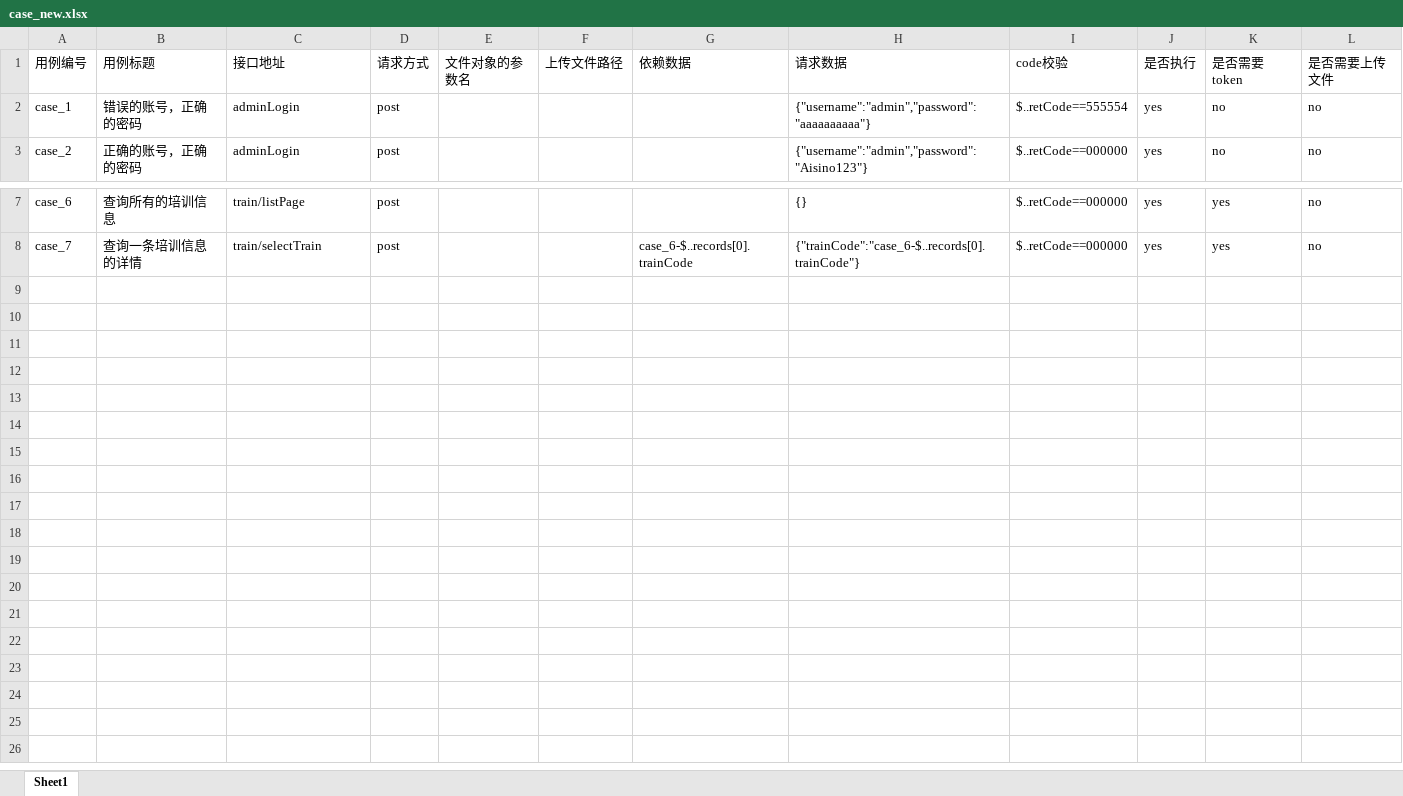
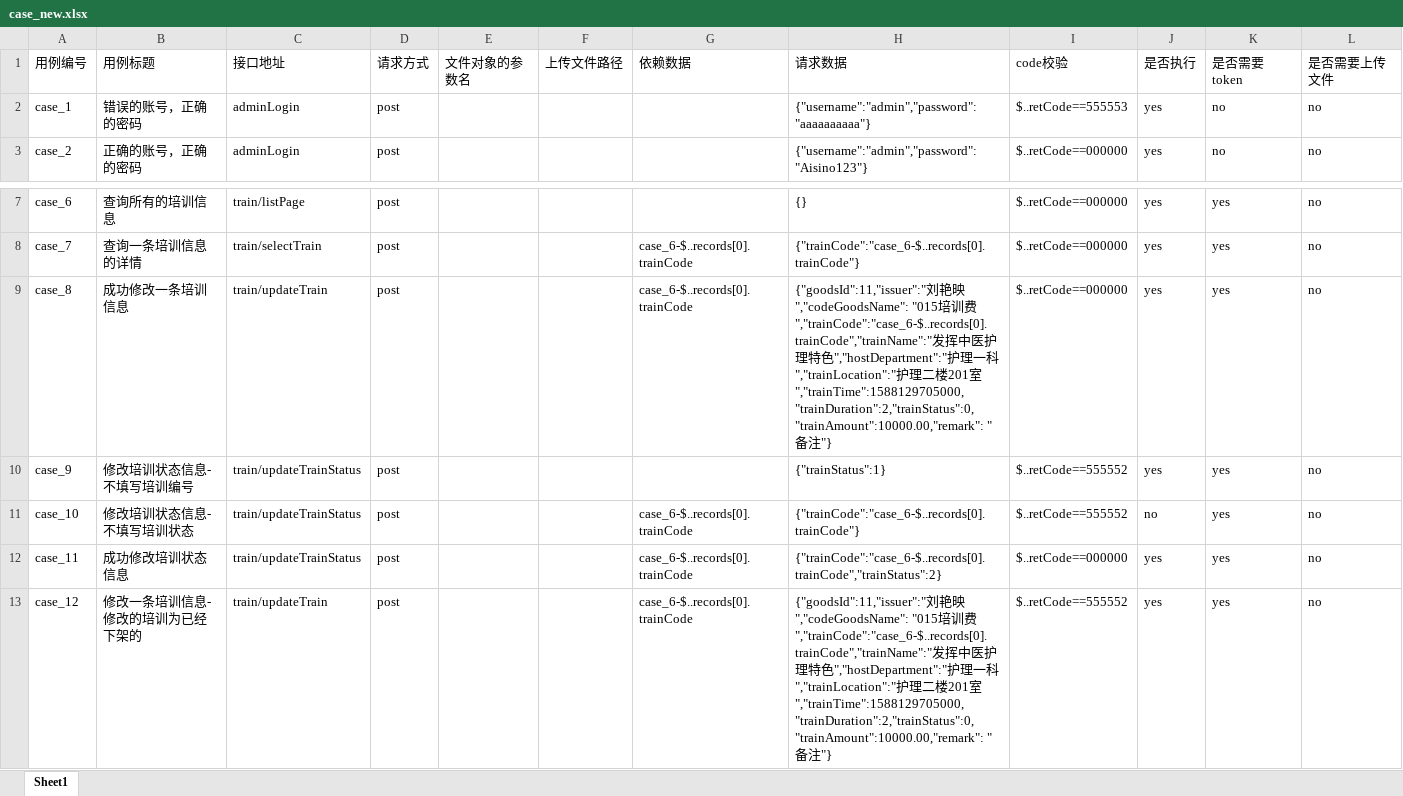
Before and after one commit to bjc345/bjc_test, an Excel workbook: case_new.xlsx, sheet Sheet1, drawn as a sheet; only a part is shown, gaps mark what is left out; values as stored, in another font and other column widths than the file's, no borders; the diff names each change by its address in the sheet, - before the commit and + after, or states it on an @@ line.

```diff
--- a/case_new.xlsx (sheet Sheet1)
+++ b/case_new.xlsx (sheet Sheet1)
-I2: $..retCode==555554
+I2: $..retCode==555553
+row 9: case_8 | 成功修改一条培训信息 | train/updateTrain | post |  |  | case_6-$..records[0].trainCode | {"goodsId":11,"issuer":"刘艳映","codeGoodsName": "015培训费","trainCode":"case_6-$..records[0].trainCode","trainName":"发挥中医护理特色","hostDepartment":"护理一科","trainLocation":"护理二楼201室","trainTime":1588129705000,"trainDuration":2,"trainStatus":0,"trainAmount":10000.00,"remark": "备注"} | $..retCode==000000 | yes | yes | no
+row 10: case_9 | 修改培训状态信息-不填写培训编号 | train/updateTrainStatus | post |  |  |  | {"trainStatus":1} | $..retCode==555552 | yes | yes | no
+row 11: case_10 | 修改培训状态信息-不填写培训状态 | train/updateTrainStatus | post |  |  | case_6-$..records[0].trainCode | {"trainCode":"case_6-$..records[0].trainCode"} | $..retCode==555552 | no | yes | no
+row 12: case_11 | 成功修改培训状态信息 | train/updateTrainStatus | post |  |  | case_6-$..records[0].trainCode | {"trainCode":"case_6-$..records[0].trainCode","trainStatus":2} | $..retCode==000000 | yes | yes | no
+row 13: case_12 | 修改一条培训信息-修改的培训为已经下架的 | train/updateTrain | post |  |  | case_6-$..records[0].trainCode | {"goodsId":11,"issuer":"刘艳映","codeGoodsName": "015培训费","trainCode":"case_6-$..records[0].trainCode","trainName":"发挥中医护理特色","hostDepartment":"护理一科","trainLocation":"护理二楼201室","trainTime":1588129705000,"trainDuration":2,"trainStatus":0,"trainAmount":10000.00,"remark": "备注"} | $..retCode==555552 | yes | yes | no
```
Also changed, not shown: 3 other files.
